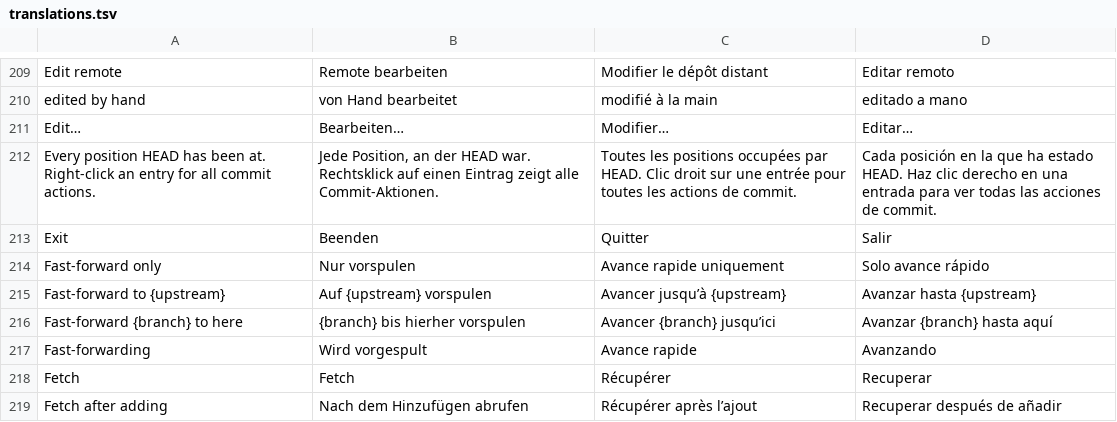
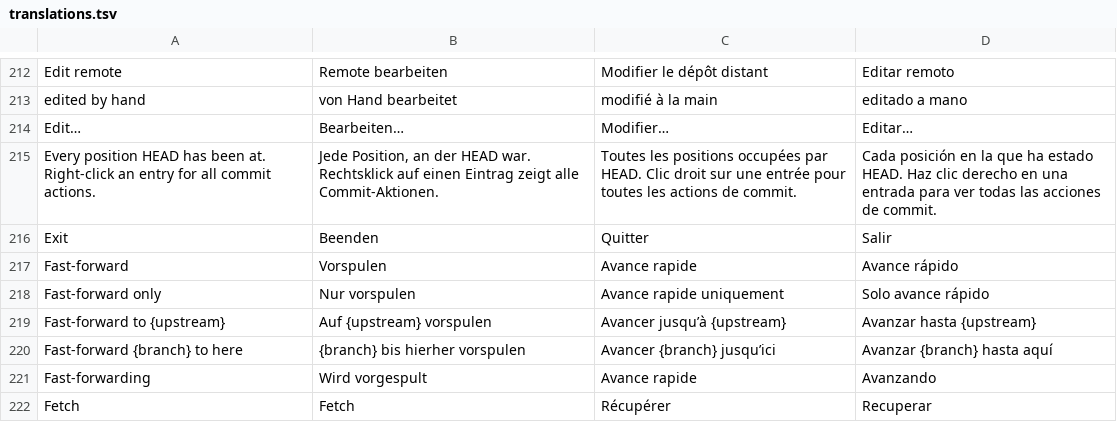
Before and after one commit to Jorgen-VikingGod/GitCraft, a TSV file: crates/gitcraft-ui/src/i18n/translations.tsv, drawn as a sheet; only a part is shown, gaps mark what is left out; the shorter side is filled out with more unchanged rows; the diff covers the shown part only; the diff names each change by its address in the sheet, - before the commit and + after, or states it on an @@ line.

```diff
--- a/crates/gitcraft-ui/src/i18n/translations.tsv
+++ b/crates/gitcraft-ui/src/i18n/translations.tsv
+row 217: Fast-forward | Vorspulen | Avance rapide | Avance rápido
```
Also changed, not shown: 12 added rows elsewhere in this file, 14 other files.
